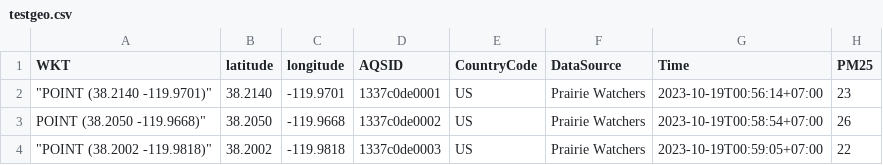
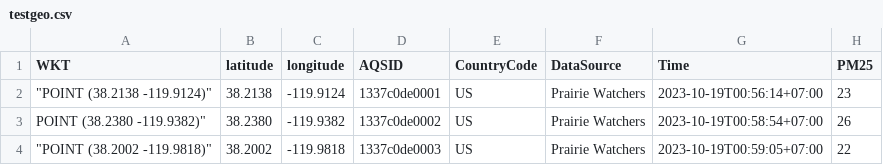
Before and after one commit to wayward710/testLeaflet, a CSV file: testgeo.csv, drawn as a sheet; only a part is shown; the diff names each change by its address in the sheet, - before the commit and + after, or states it on an @@ line.

Commit message:
Update testgeo.csv

```diff
--- a/testgeo.csv
+++ b/testgeo.csv
-A2 (WKT): "POINT (38.2140 -119.9701)"
+A2 (WKT): "POINT (38.2138 -119.9124)"
-B2 (latitude): 38.2140
+B2 (latitude): 38.2138
-C2 (longitude): -119.9701
+C2 (longitude): -119.9124
-A3 (WKT): POINT (38.2050 -119.9668)"
+A3 (WKT): POINT (38.2380 -119.9382)"
-B3 (latitude): 38.2050
+B3 (latitude): 38.2380
-C3 (longitude): -119.9668
+C3 (longitude): -119.9382
```
